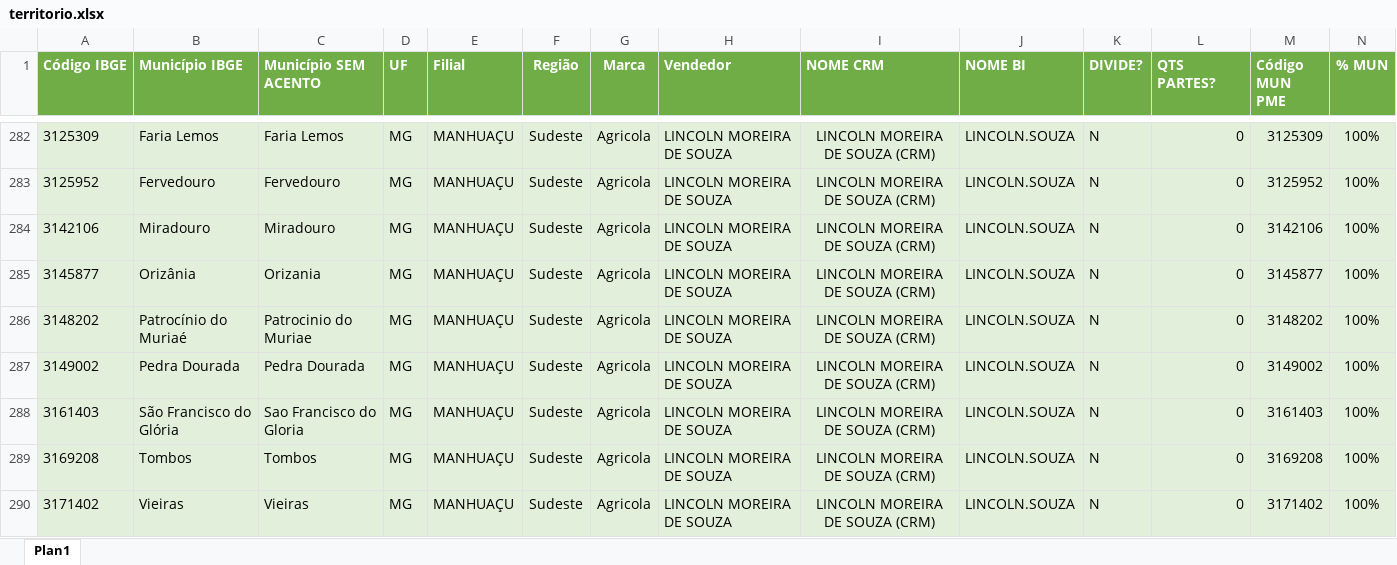
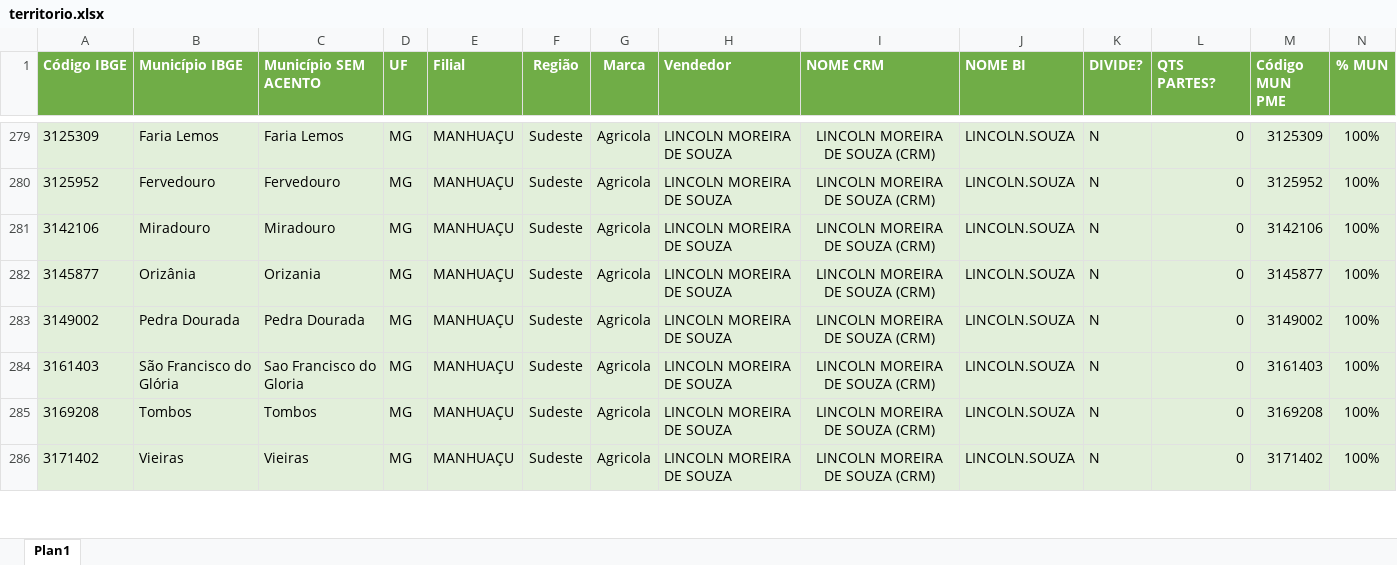
Before and after one commit to pedropme/dashboard-oportunidades, an Excel workbook: dados/territorio.xlsx, sheet Plan1, drawn as a sheet; only a part is shown, gaps mark what is left out; values as stored, in another font and other column widths than the file's, no borders; table styles not drawn; removed rows and columns are numbered as before the commit, all else as after; rows hold the shown columns only; the diff covers the shown part only; the diff names each change by its address in the sheet, - before the commit and + after, or states it on an @@ line.

```diff
--- a/dados/territorio.xlsx (sheet Plan1)
+++ b/dados/territorio.xlsx (sheet Plan1)
-row 286: 3148202 | Patrocínio do Muriaé | Patrocinio do Muriae | MG | MANHUAÇU | Sudeste | Agricola | LINCOLN MOREIRA DE SOUZA | LINCOLN MOREIRA DE SOUZA (CRM) | LINCOLN.SOUZA | N | 0 | 3148202 | 100%
```
Also changed, not shown: 43 added rows, 42 removed rows and 3 moved rows elsewhere in this sheet.
